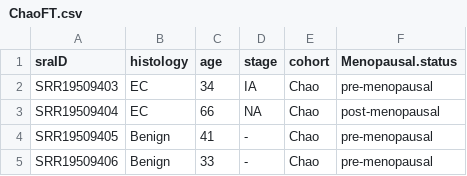
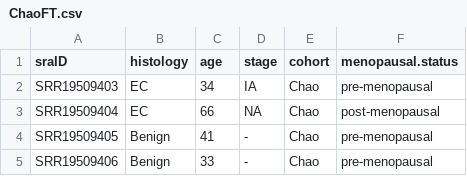
Before and after one commit to TalhoukLab/VM01_EC_predictive_signature, a CSV file: 01-Reproducibility_Replicability/00-helperfiles/ChaoFT.csv, drawn as a sheet; only a part is shown.

```diff
--- a/01-Reproducibility_Replicability/00-helperfiles/ChaoFT.csv
+++ b/01-Reproducibility_Replicability/00-helperfiles/ChaoFT.csv
@@ -1,2 +1,2 @@
-sraID,histology,age,stage,cohort,Menopausal.status
+sraID,histology,age,stage,cohort,menopausal.status
 SRR19509403,EC,34,IA,Chao,pre-menopausal
```
Also changed, not shown: 01-Reproducibility_Replicability/00-helperfiles/AntonioFT.csv, 01-Reproducibility_Replicability/00-helperfiles/TsementziFT.csv, 10 other files.
